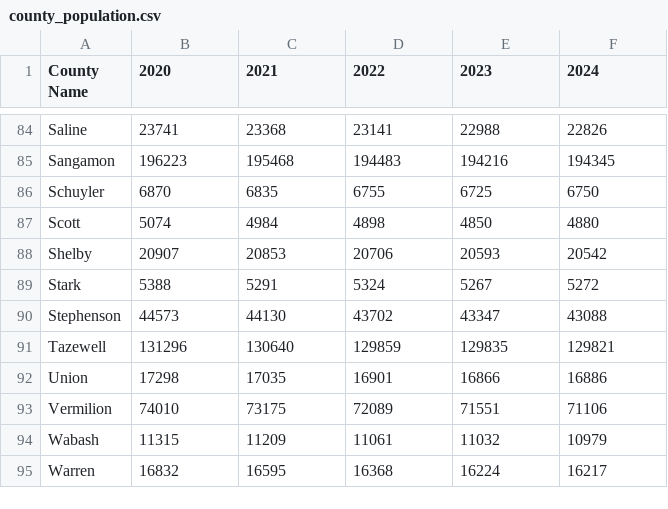
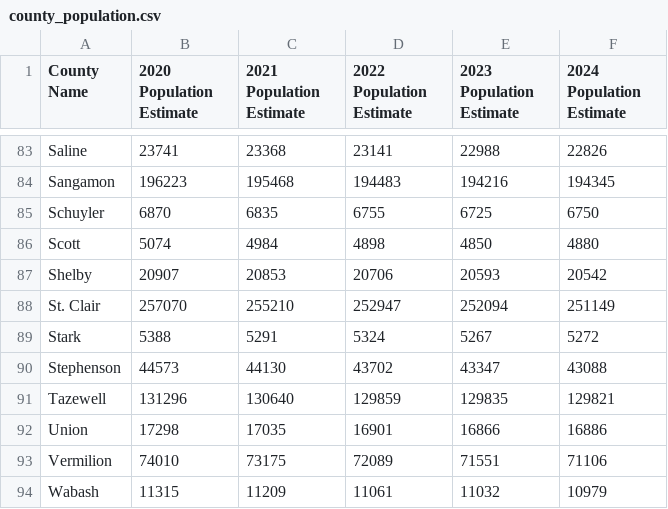
Before and after one commit to laynahong6/medicaidteam, a CSV file: layna/county_population.csv, drawn as a sheet; only a part is shown, gaps mark what is left out; the shorter side is filled out with more unchanged rows; the diff covers the shown part only.

```diff
--- a/layna/county_population.csv
+++ b/layna/county_population.csv
@@ -1 +1 @@
-County Name,2020,2021,2022,2023,2024
+County Name,2020 Population Estimate,2021 Population Estimate,2022 Population Estimate,2023 Population Estimate,2024 Population Estimate
@@ -88,2 +87,3 @@ Scott,5074,4984,4898,4850,4880
 Shelby,20907,20853,20706,20593,20542
+St. Clair,257070,255210,252947,252094,251149
 Stark,5388,5291,5324,5267,5272
```
Also changed, not shown: 5 moved rows elsewhere in this file, layna/FIXED_county_enrollment.csv, layna/county_enrollment.csv, 4 other files.
